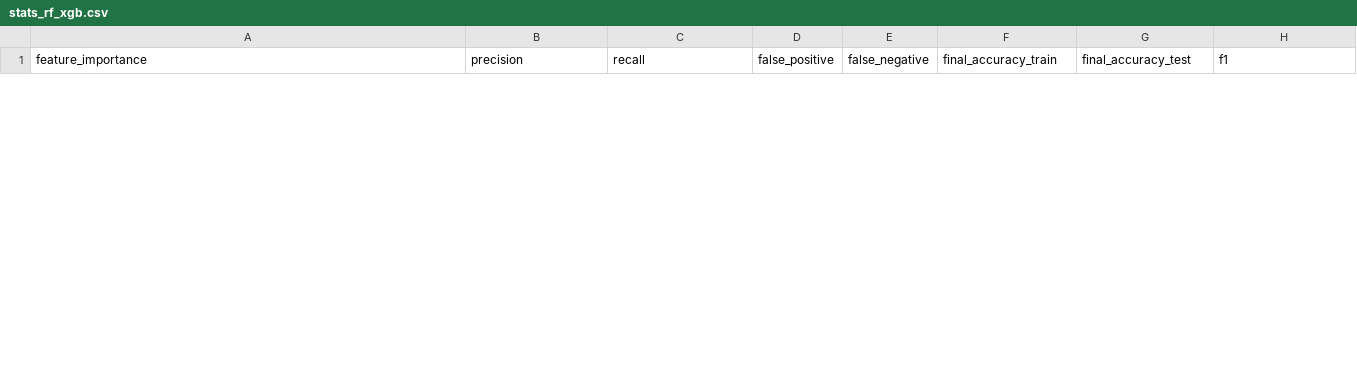
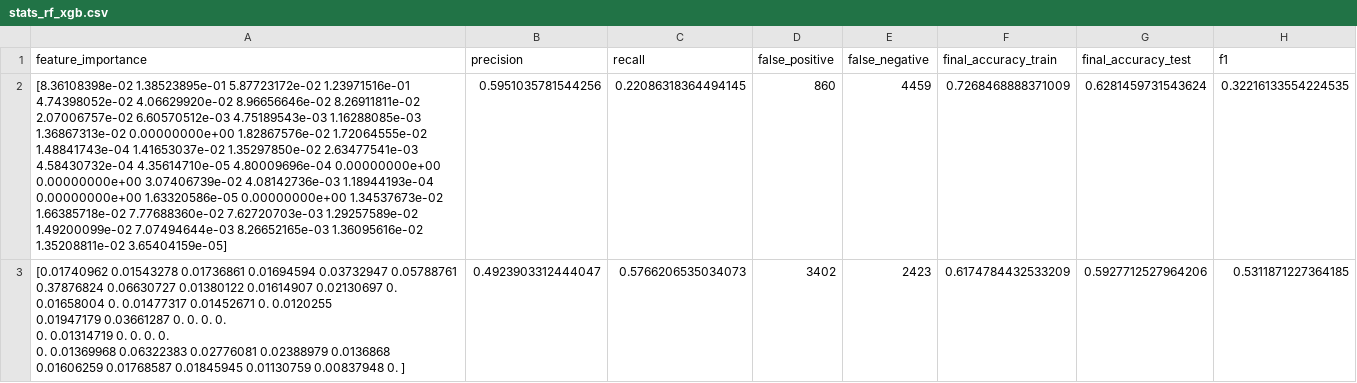
Before and after one commit to cpfrish/diabetes-readmission, a CSV file: results/stats_rf_xgb.csv, drawn as a sheet; only a part is shown; ↵ is a line break in a cell; the diff covers the shown part only; the diff names each change by its address in the sheet, - before the commit and + after, or states it on an @@ line.

```diff
--- a/results/stats_rf_xgb.csv
+++ b/results/stats_rf_xgb.csv
+row 2: [8.36108398e-02 1.38523895e-01 5.87723172e-02 1.23971516e-01 ↵ 4.74398052e-02 4.06629920e-02 8.96656646e-02 8.26911811e-02 ↵ 2.07006757e-02 6.60570512e-03 4.75189543e-03 1.16288085e-03 ↵ 1.36867313e-02 0.00000000e+00 1.82867576e-02 1.72064555e-02 ↵ 1.48841743e-04 1.41653037e-02 1.35297850e-02 2.63477541e-03 ↵ 4.58430732e-04 4.35614710e-05 4.80009696e-04 0.00000000e+00 ↵ 0.00000000e+00 3.07406739e-02 4.08142736e-03 1.18944193e-04 ↵ 0.00000000e+00 1.63320586e-05 0.00000000e+00 1.34537673e-02 ↵ 1.66385718e-02 7.77688360e-02 7.62720703e-03 1.29257589e-02 ↵ 1.49200099e-02 7.07494644e-03 8.26652165e-03 1.36095616e-02 ↵ 1.35208811e-02 3.65404159e-05] | 0.5951035781544256 | 0.22086318364494145 | 860 | 4459 | 0.7268468888371009 | 0.6281459731543624 | 0.32216133554224535
+row 3: [0.01740962 0.01543278 0.01736861 0.01694594 0.03732947 0.05788761 ↵ 0.37876824 0.06630727 0.01380122 0.01614907 0.02130697 0. ↵ 0.01658004 0. 0.01477317 0.01452671 0. 0.0120255 ↵ 0.01947179 0.03661287 0. 0. 0. 0. ↵ 0. 0.01314719 0. 0. 0. 0. ↵ 0. 0.01369968 0.06322383 0.02776081 0.02388979 0.0136868 ↵ 0.01606259 0.01768587 0.01845945 0.01130759 0.00837948 0. ] | 0.4923903312444047 | 0.5766206535034073 | 3402 | 2423 | 0.6174784432533209 | 0.5927712527964206 | 0.5311871227364185
```
Also changed, not shown: 2 removed rows elsewhere in this file, 12 other files.
